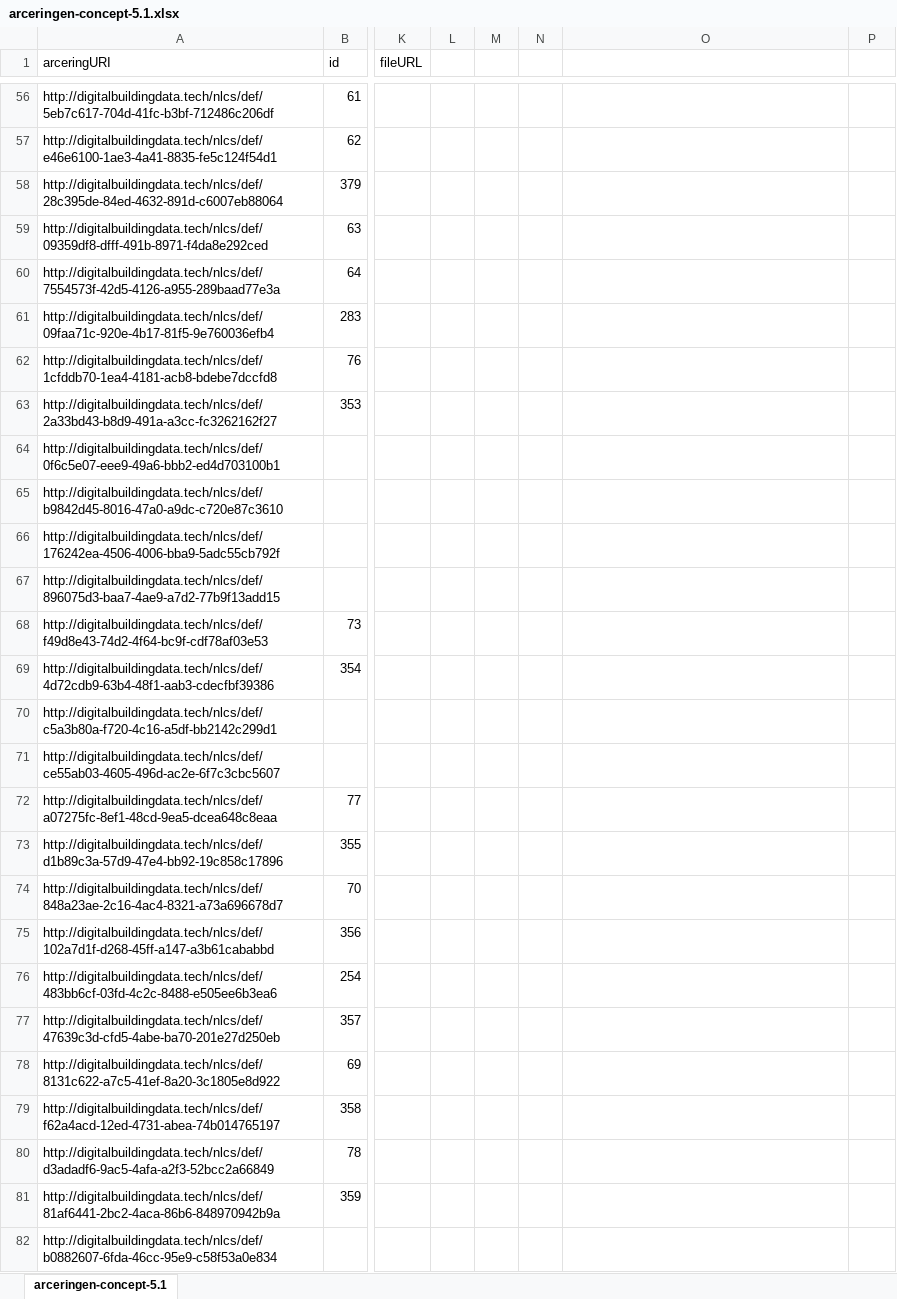
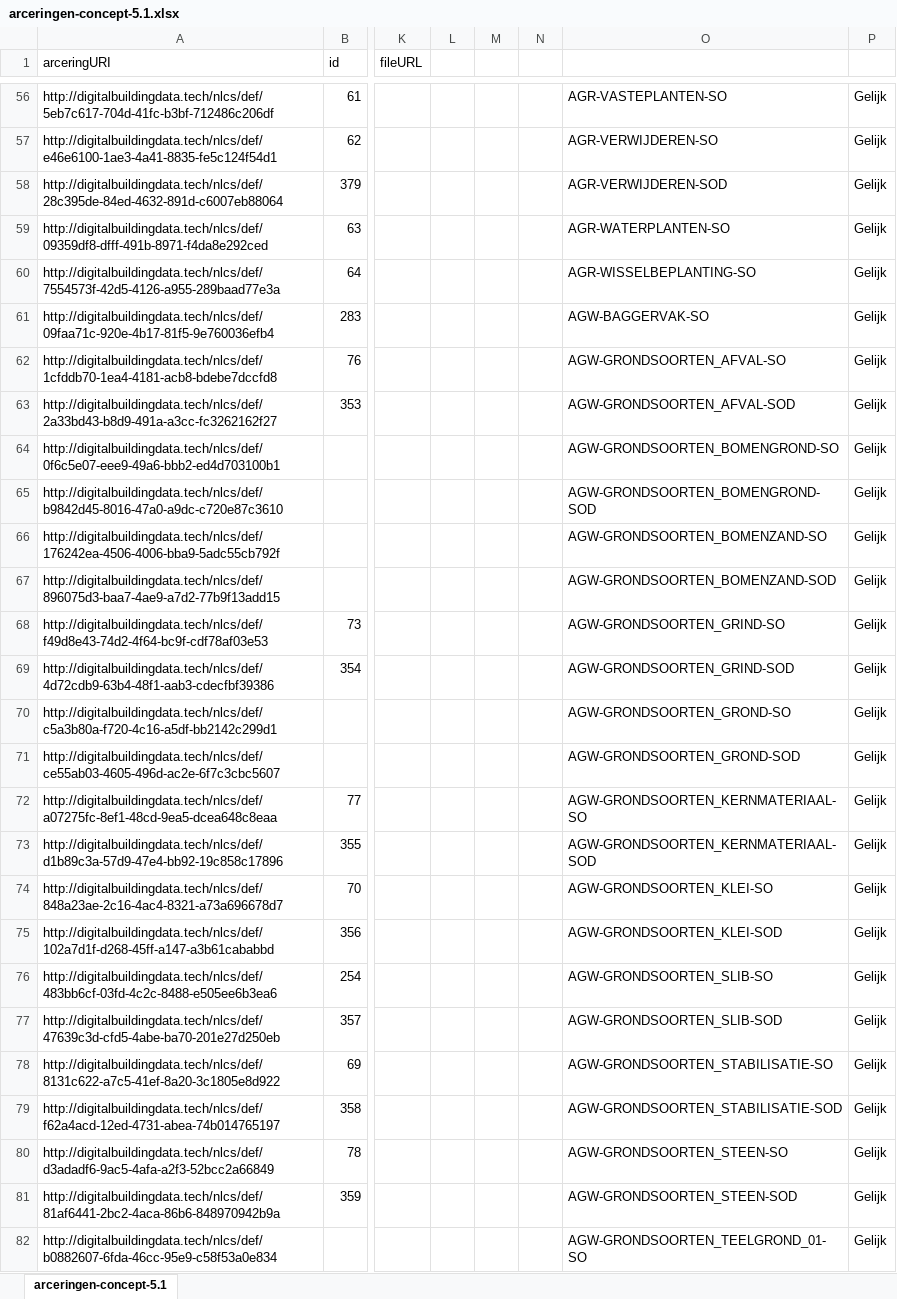
Before and after one commit to nl-digigo/NLCS, an Excel workbook: tabellen/concept/5.1/arceringen-concept-5.1.xlsx, sheet arceringen-concept-5.1, drawn as a sheet; only a part is shown, gaps mark what is left out; values as stored, in another font and other column widths than the file's, no borders; the diff covers the shown part only; the diff names each change by its address in the sheet, - before the commit and + after, or states it on an @@ line.

```diff
--- a/tabellen/concept/5.1/arceringen-concept-5.1.xlsx (sheet arceringen-concept-5.1)
+++ b/tabellen/concept/5.1/arceringen-concept-5.1.xlsx (sheet arceringen-concept-5.1)
-O56: (empty)
+O56: AGR-VASTEPLANTEN-SO
-P56:P82: (empty)
+P56:P82: Gelijk
-O57: (empty)
+O57: AGR-VERWIJDEREN-SO
-O58: (empty)
+O58: AGR-VERWIJDEREN-SOD
-O59: (empty)
+O59: AGR-WATERPLANTEN-SO
-O60: (empty)
+O60: AGR-WISSELBEPLANTING-SO
-O61: (empty)
+O61: AGW-BAGGERVAK-SO
-O62: (empty)
+O62: AGW-GRONDSOORTEN_AFVAL-SO
-O63: (empty)
+O63: AGW-GRONDSOORTEN_AFVAL-SOD
-O64: (empty)
+O64: AGW-GRONDSOORTEN_BOMENGROND-SO
-O65: (empty)
+O65: AGW-GRONDSOORTEN_BOMENGROND-SOD
-O66: (empty)
+O66: AGW-GRONDSOORTEN_BOMENZAND-SO
-O67: (empty)
+O67: AGW-GRONDSOORTEN_BOMENZAND-SOD
-O68: (empty)
+O68: AGW-GRONDSOORTEN_GRIND-SO
-O69: (empty)
+O69: AGW-GRONDSOORTEN_GRIND-SOD
-O70: (empty)
+O70: AGW-GRONDSOORTEN_GROND-SO
-O71: (empty)
+O71: AGW-GRONDSOORTEN_GROND-SOD
-O72: (empty)
+O72: AGW-GRONDSOORTEN_KERNMATERIAAL-SO
-O73: (empty)
+O73: AGW-GRONDSOORTEN_KERNMATERIAAL-SOD
-O74: (empty)
+O74: AGW-GRONDSOORTEN_KLEI-SO
-O75: (empty)
+O75: AGW-GRONDSOORTEN_KLEI-SOD
-O76: (empty)
+O76: AGW-GRONDSOORTEN_SLIB-SO
-O77: (empty)
+O77: AGW-GRONDSOORTEN_SLIB-SOD
-O78: (empty)
+O78: AGW-GRONDSOORTEN_STABILISATIE-SO
-O79: (empty)
+O79: AGW-GRONDSOORTEN_STABILISATIE-SOD
-O80: (empty)
+O80: AGW-GRONDSOORTEN_STEEN-SO
-O81: (empty)
+O81: AGW-GRONDSOORTEN_STEEN-SOD
-O82: (empty)
+O82: AGW-GRONDSOORTEN_TEELGROND_01-SO
```
Also changed, not shown: 797 edited cells elsewhere in this sheet, ontwikkeling/voorstel 5.1/5.1 checks.xlsx, tabellen/concept/5.1/objectentabellen/objecten-concept-5.1-GR-groen.xlsx, 19 other files.
